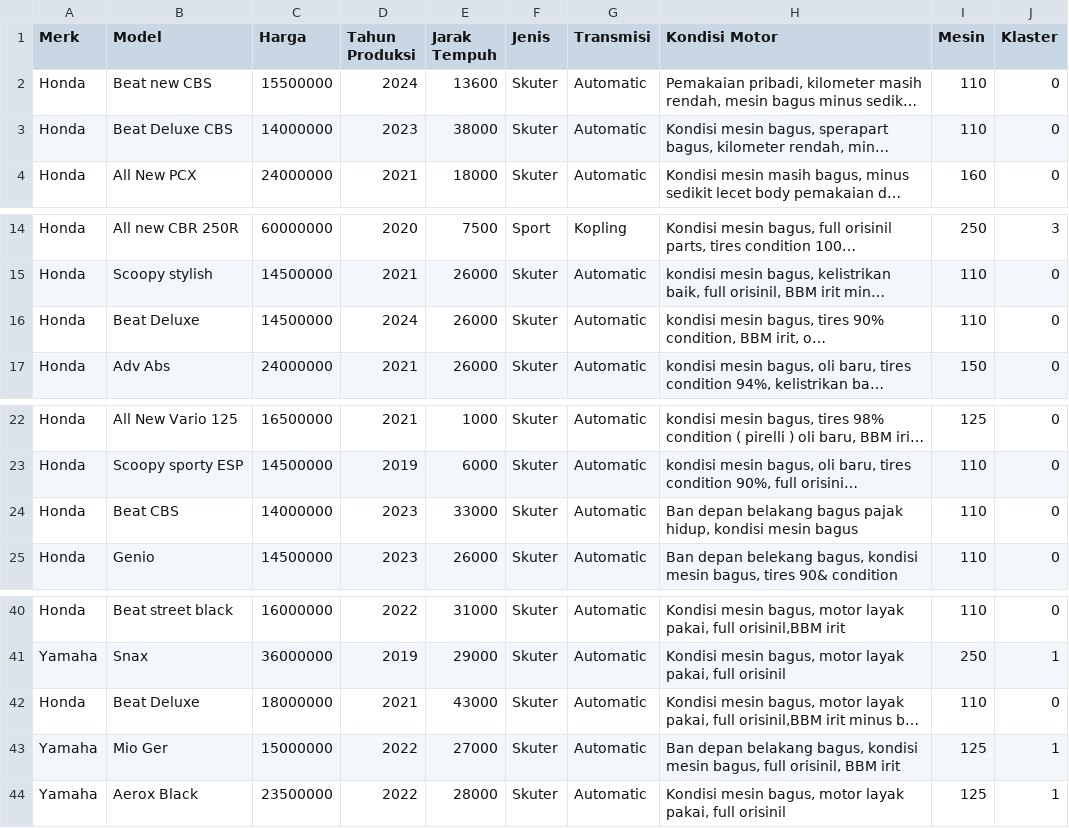
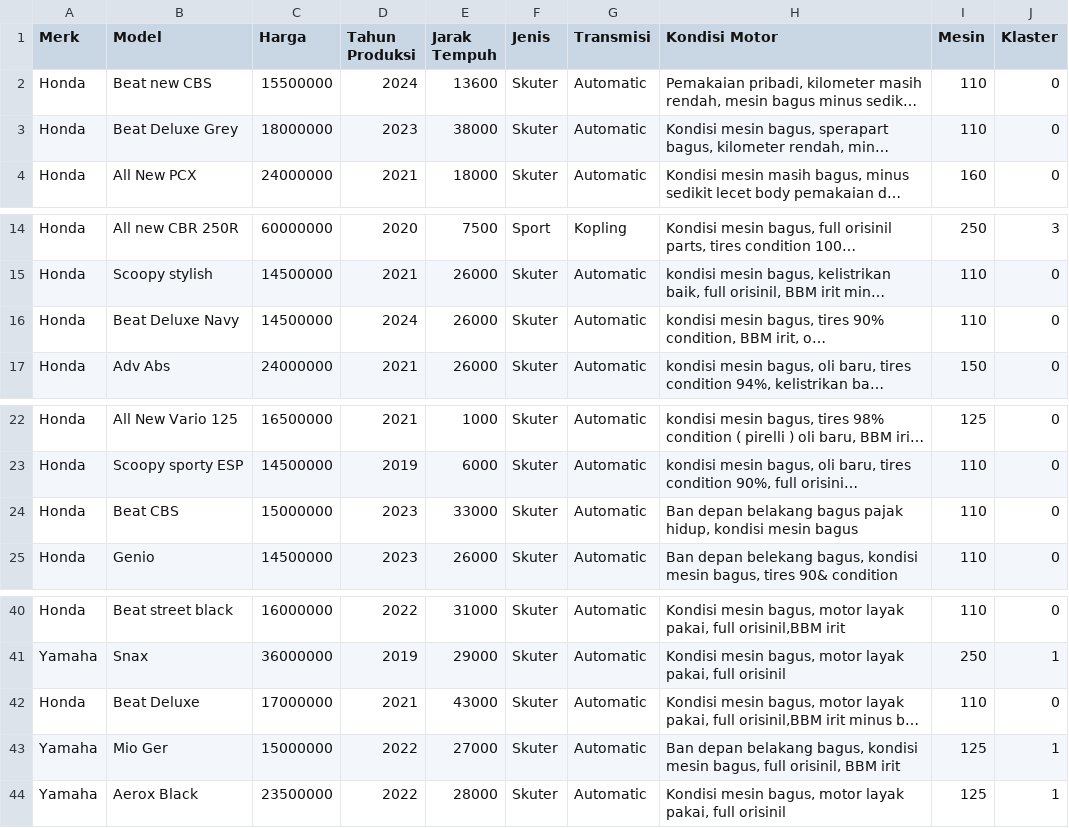
Before and after one commit to RatriYulia123/Mouzamotor-app, a CSV file: klaster_baru_data_motor_mouza.csv, drawn as a sheet; only a part is shown, gaps mark what is left out; long unchanged cells end in …; the diff names each change by its address in the sheet, - before the commit and + after, or states it on an @@ line.

Commit message:
Update klaster_baru_data_motor_mouza.csv

```diff
--- a/klaster_baru_data_motor_mouza.csv
+++ b/klaster_baru_data_motor_mouza.csv
-B3 (Model): Beat Deluxe CBS
+B3 (Model): Beat Deluxe Grey
-C3 (Harga): 14000000
+C3 (Harga): 18000000
-B16 (Model): Beat Deluxe
+B16 (Model): Beat Deluxe Navy
-C24 (Harga): 14000000
+C24 (Harga): 15000000
-C42 (Harga): 18000000
+C42 (Harga): 17000000
```
